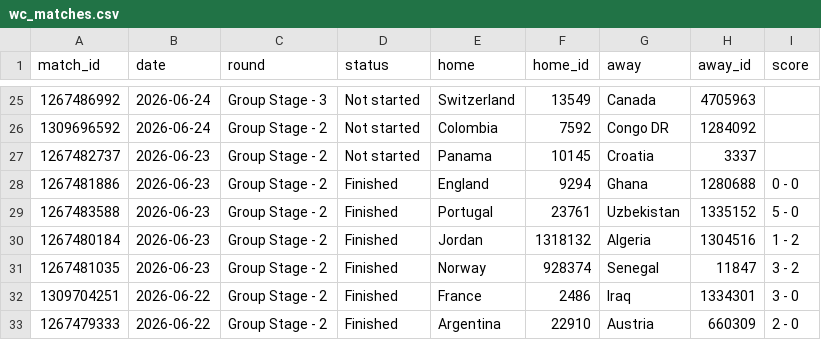
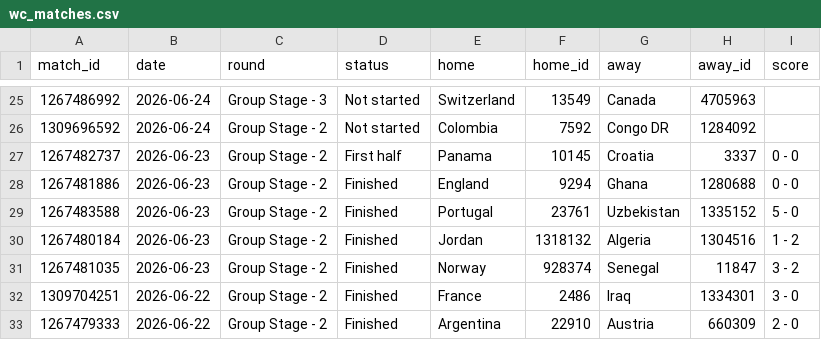
Before and after one commit to manuelcralves/WORLD-CUP-2026, a CSV file: api_cache/wc_matches.csv, drawn as a sheet; only a part is shown, gaps mark what is left out.

```diff
--- a/api_cache/wc_matches.csv
+++ b/api_cache/wc_matches.csv
@@ -26,3 +26,3 @@ match_id,date,round,status,home,home_id,away,away_id,score
 1309696592,2026-06-24,Group Stage - 2,Not started,Colombia,7592,Congo DR,1284092,
-1267482737,2026-06-23,Group Stage - 2,Not started,Panama,10145,Croatia,3337,
+1267482737,2026-06-23,Group Stage - 2,First half,Panama,10145,Croatia,3337,0 - 0
 1267481886,2026-06-23,Group Stage - 2,Finished,England,9294,Ghana,1280688,0 - 0
```
Also changed, not shown: 1 other file.
